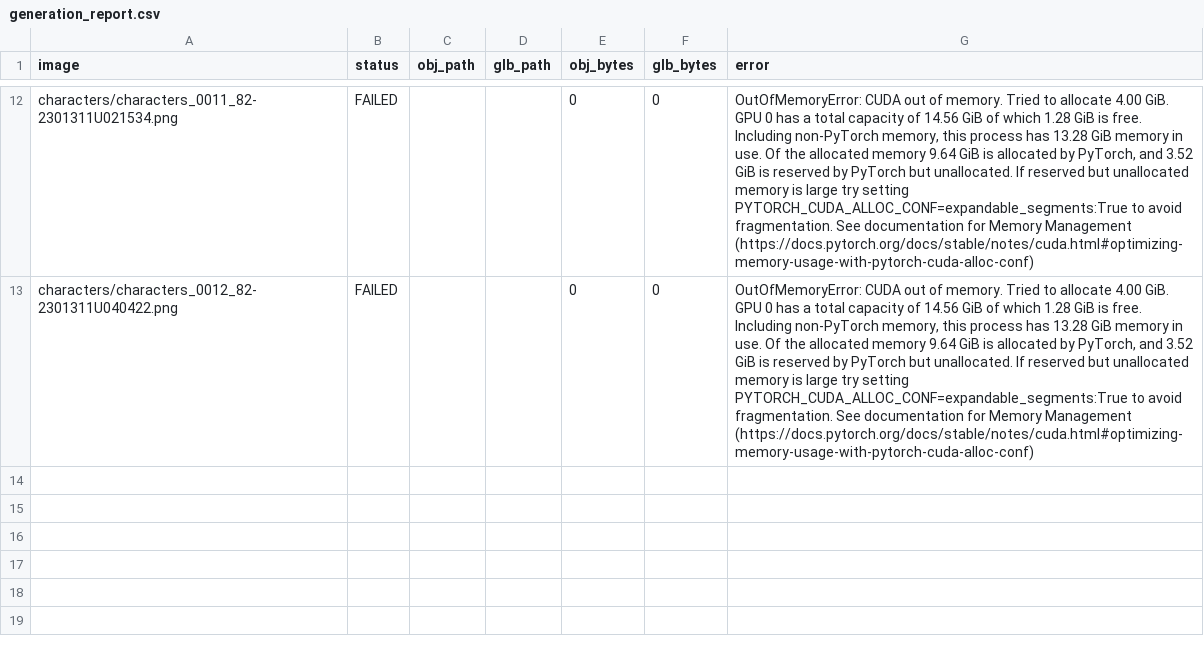
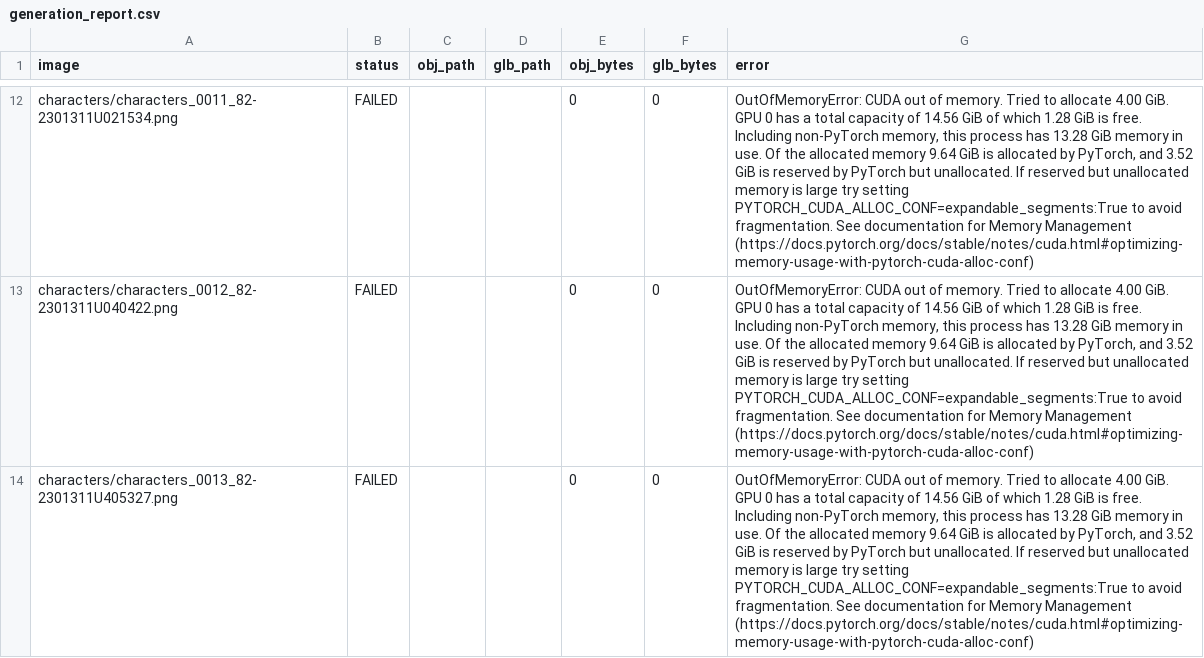
Before and after one commit to ZzwahwahzZ/Conquer-Mobile-Assets., a CSV file: generated_models/generation_report.csv, drawn as a sheet; only a part is shown, gaps mark what is left out; the diff names each change by its address in the sheet, - before the commit and + after, or states it on an @@ line.

Commit message:
Record failed image 13/42

```diff
--- a/generated_models/generation_report.csv
+++ b/generated_models/generation_report.csv
+row 14: characters/characters_0013_82-2301311U405327.png | FAILED |  |  | 0 | 0 | OutOfMemoryError: CUDA out of memory. Tried to allocate 4.00 GiB. GPU 0 has a total capacity of 14.56 GiB of which 1.28 GiB is free. Including non-PyTorch memory, this process has 13.28 GiB memory in use. Of the allocated memory 9.64 GiB is allocated by PyTorch, and 3.52 GiB is reserved by PyTorch but unallocated. If reserved but unallocated memory is large try setting PYTORCH_CUDA_ALLOC_CONF=expandable_segments:True to avoid fragmentation. See documentation for Memory Management (https://docs.pytorch.org/docs/stable/notes/cuda.html#optimizing-memory-usage-with-pytorch-cuda-alloc-conf)
```
